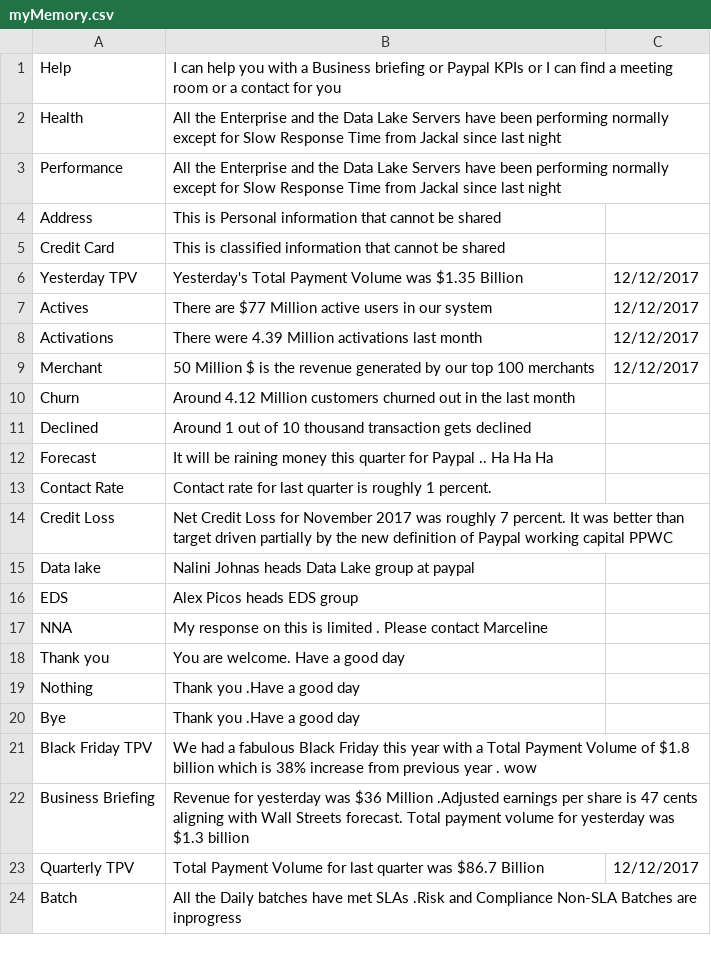
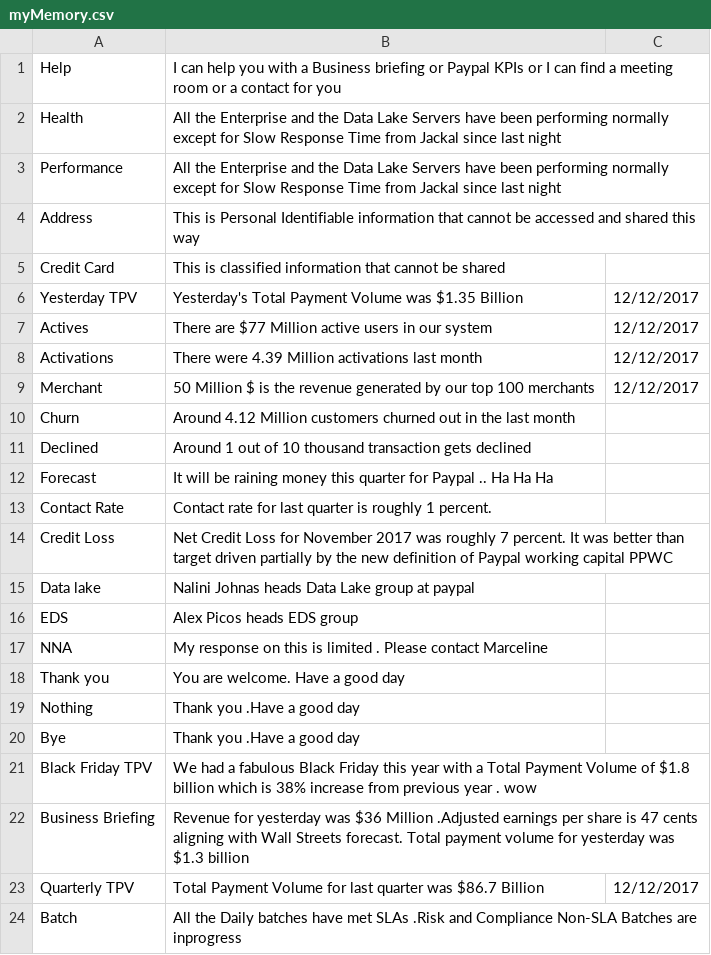
Before and after one commit to nerdanity/ReadCSV2, a CSV file: myMemory.csv, drawn as a sheet.

Commit message:
Update myMemory.csv

```diff
--- a/myMemory.csv
+++ b/myMemory.csv
@@ -3,3 +3,3 @@ Health,All the Enterprise  and the Data Lake Servers have been performing norma
 Performance,All the Enterprise  and the Data Lake Servers have been performing normally except for Slow Response Time from Jackal since last night,
-Address,This is Personal information that cannot be shared,
+Address,This is Personal Identifiable information that cannot be accessed and shared this way ,
 Credit Card,This is classified information that cannot be shared,
```
